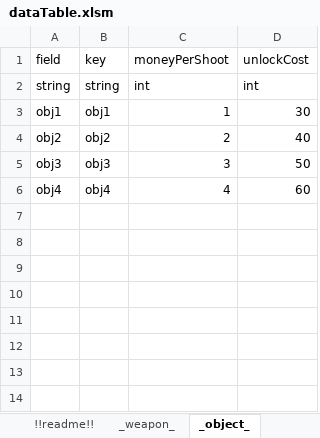
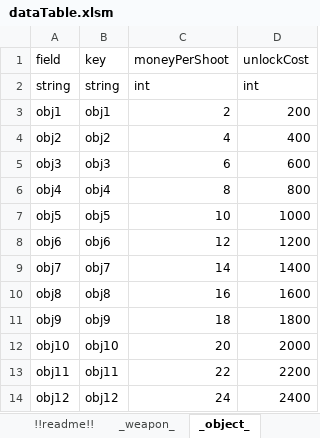
Before and after one commit to ahhjm881/UEFN_DataParser, an Excel workbook: dataTable.xlsm, sheet _object_, drawn as a sheet; values as stored, in another font and other column widths than the file's, no borders; charts and pictures not drawn; the diff names each change by its address in the sheet, - before the commit and + after, or states it on an @@ line.

```diff
--- a/dataTable.xlsm (sheet _object_)
+++ b/dataTable.xlsm (sheet _object_)
-C3 (moneyPerShoot): 1
+C3 (moneyPerShoot): 2
-D3 (unlockCost): 30
+D3 (unlockCost): 200
-C4 (moneyPerShoot): 2
+C4 (moneyPerShoot): 4
-D4 (unlockCost): 40
+D4 (unlockCost): 400
-C5 (moneyPerShoot): 3
+C5 (moneyPerShoot): 6
-D5 (unlockCost): 50
+D5 (unlockCost): 600
-C6 (moneyPerShoot): 4
+C6 (moneyPerShoot): 8
-D6 (unlockCost): 60
+D6 (unlockCost): 800
+row 7: obj5 | obj5 | 10 | 1000
+row 8: obj6 | obj6 | 12 | 1200
+row 9: obj7 | obj7 | 14 | 1400
+row 10: obj8 | obj8 | 16 | 1600
+row 11: obj9 | obj9 | 18 | 1800
+row 12: obj10 | obj10 | 20 | 2000
+row 13: obj11 | obj11 | 22 | 2200
+row 14: obj12 | obj12 | 24 | 2400
```
Also changed, not shown: sheet _weapon_, sheet objectData, sheet _meta_, other sheet tabs, formulas that keep their value, 1 other file.
